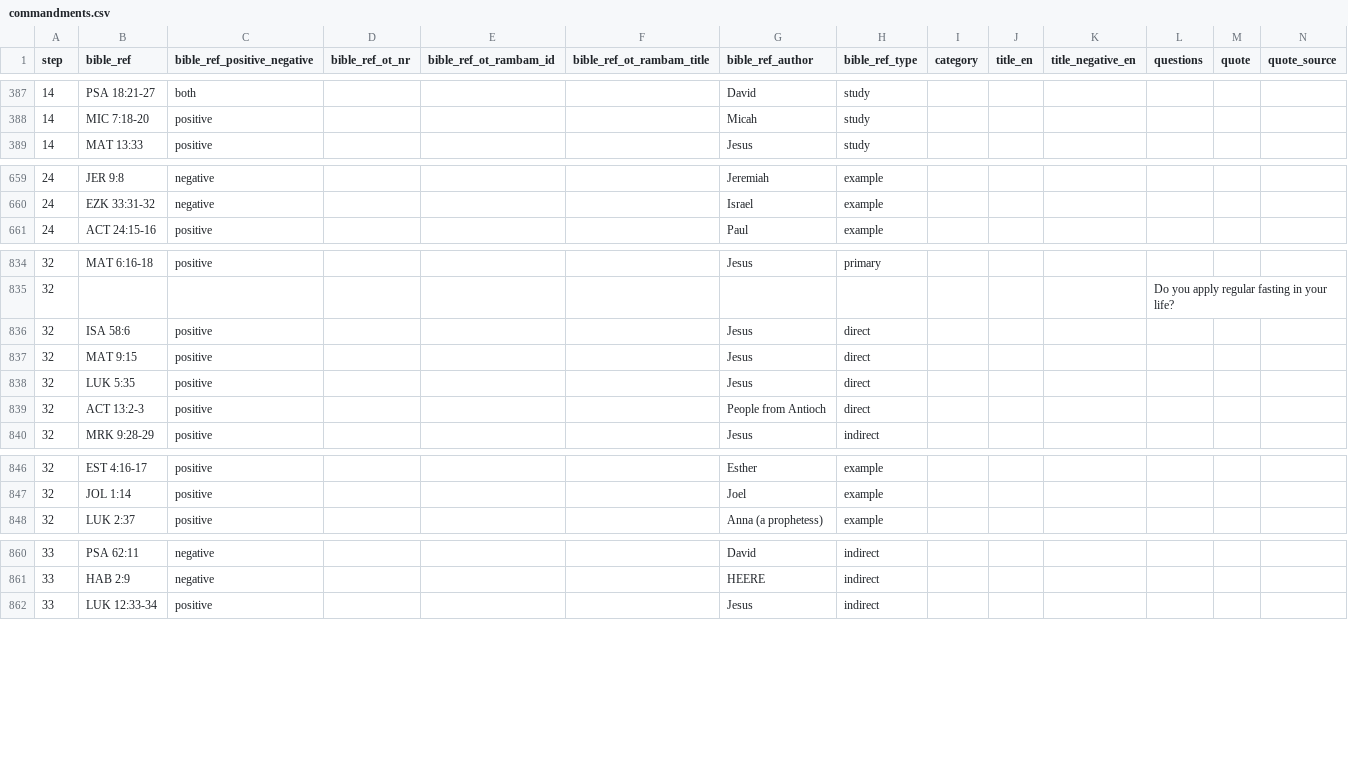
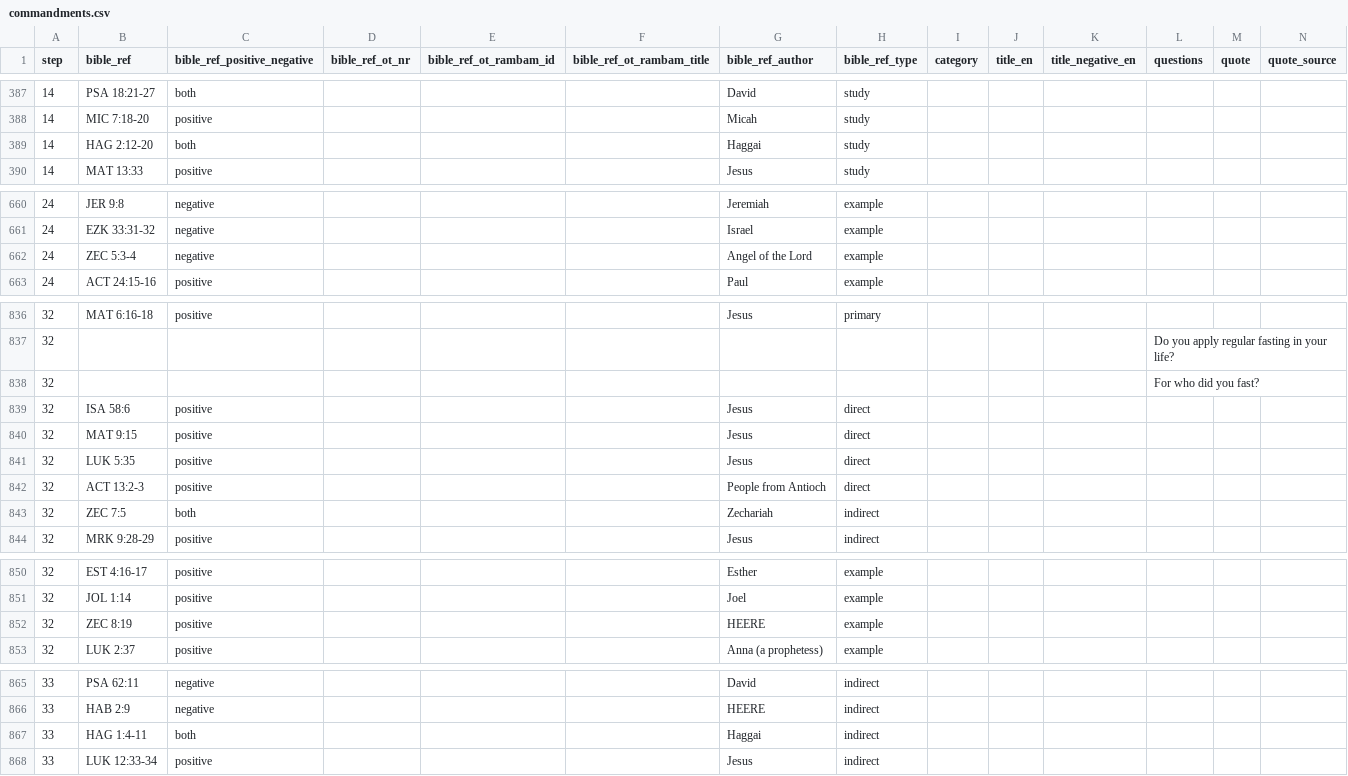
Before and after one commit to walkasjesus/walkasjesus_biblereferences, a CSV file: commandments.csv, drawn as a sheet; only a part is shown, gaps mark what is left out; the diff covers the shown part only; the diff names each change by its address in the sheet, - before the commit and + after, or states it on an @@ line.

Commit message:
Changes from 2022-04-04 05:14:11 until 20220501
A summary of all the changes made: (name;changes)

Merijn Visser (merijn@jesuscommandments.org);Added indirect bible reference “Haggai 1:4-11”.
Merijn Visser (merijn@jesuscommandments.org);Added example bible reference “Haggai 1:12-13”.
Merijn Visser (merijn@jesuscommandments.org);Added example bible reference “Haggai 2:4-10”.
Merijn Visser (merijn@jesuscommandments.org);Added question “For who did you fast?”.
Merijn Visser (merijn@jesuscommandments.org);Added direct bible reference “Zechariah 7:10”.
Merijn Visser (merijn@jesuscommandments.org);Added example bible reference “Zechariah 7:11-13”.
Merijn Visser (merijn@jesuscommandments.org);Added indirect bible reference “Zechariah 8:9-13”.
Merijn Visser (merijn@jesuscommandments.org);Added indirect bible reference “Zechariah 8:16-17”.
Merijn Visser (merijn@jesuscommandments.org);Added example bible reference “Zechariah 8:19”.

```diff
--- a/commandments.csv
+++ b/commandments.csv
+row 389: 14 | HAG 2:12-20 | both |  |  |  | Haggai | study
+row 662: 24 | ZEC 5:3-4 | negative |  |  |  | Angel of the Lord | example
+row 838: 32 |  |  |  |  |  |  |  |  |  |  | For who did you fast?
+row 843: 32 | ZEC 7:5 | both |  |  |  | Zechariah | indirect
+row 852: 32 | ZEC 8:19 | positive |  |  |  | HEERE | example
+row 867: 33 | HAG 1:4-11 | both |  |  |  | Haggai | indirect
```
Also changed, not shown: 7 added rows elsewhere in this file.
